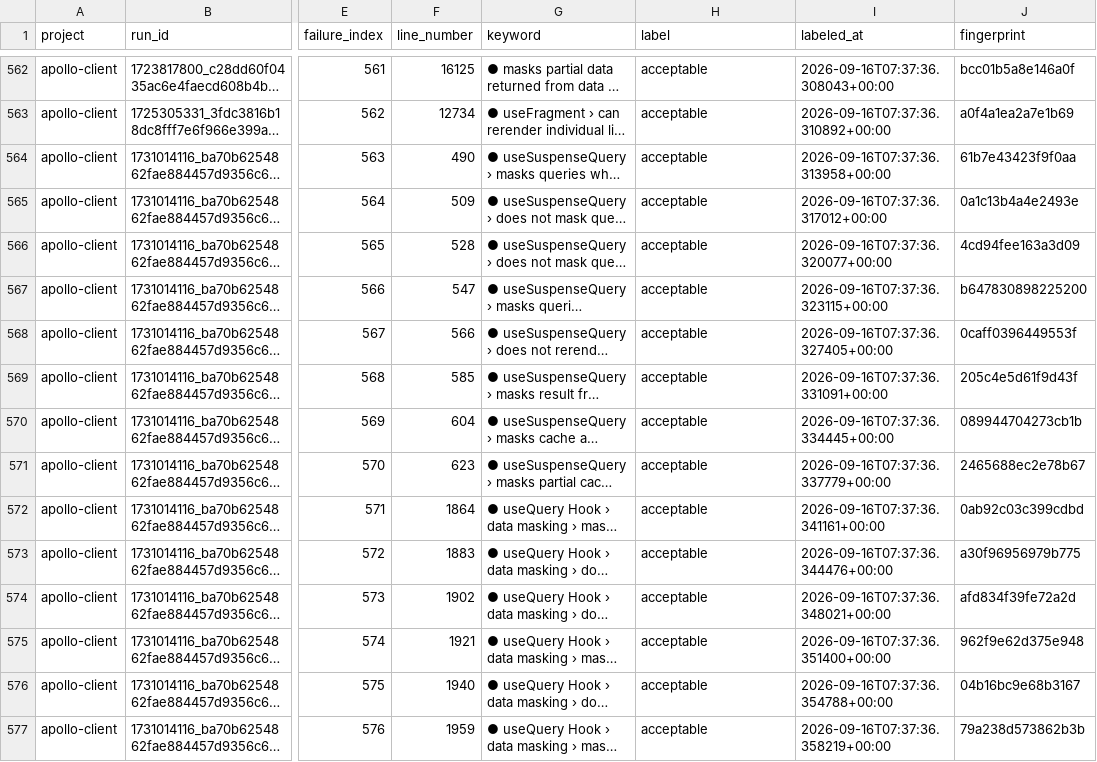
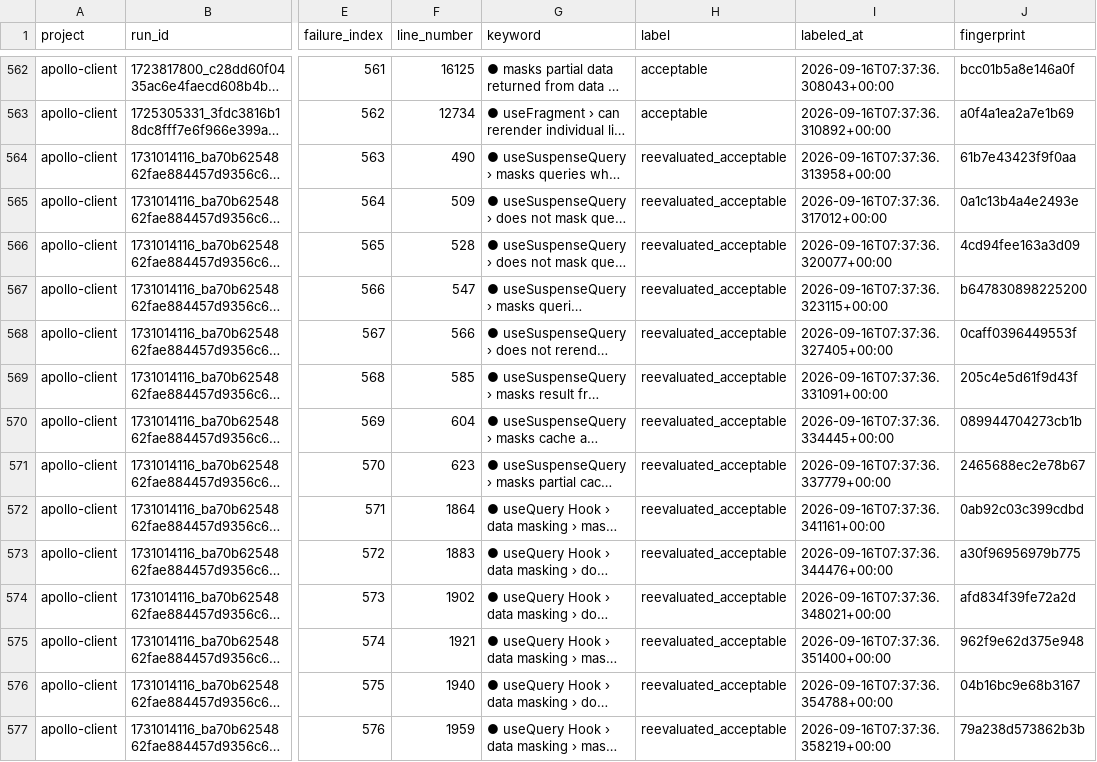
Before and after one commit to l-schulte/coverage-reloaded, a CSV file: projects/apollo-client/failure_labels_project.csv, drawn as a sheet; only a part is shown, gaps mark what is left out; long unchanged cells end in …; the diff covers the shown part only; the diff names each change by its address in the sheet, - before the commit and + after, or states it on an @@ line.

Commit message:
adds jev based test failure labeling as a 2nd oppinion to the manual check

```diff
--- a/projects/apollo-client/failure_labels_project.csv
+++ b/projects/apollo-client/failure_labels_project.csv
-H564:H577 (label): acceptable
+H564:H577 (label): reevaluated_acceptable
```
Also changed, not shown: 48 edited cells elsewhere in this file, 21 other files.
